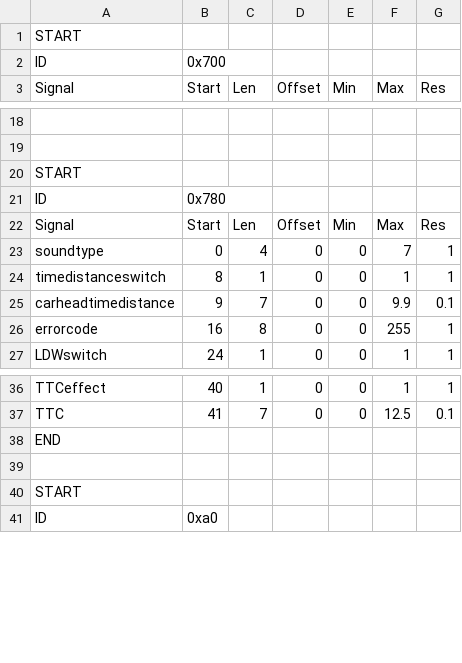
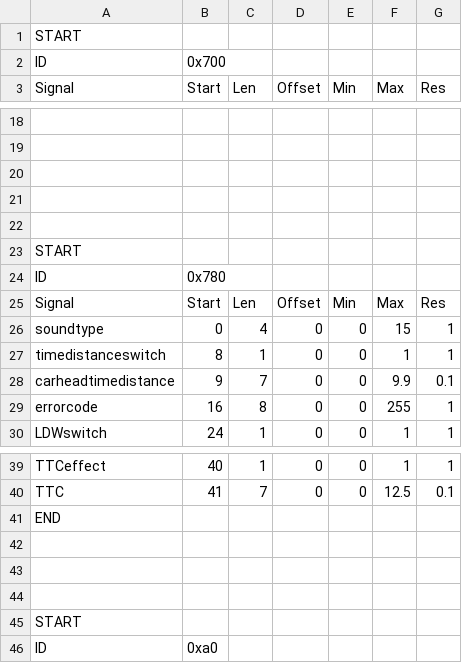
Before and after one commit to LiuLiQingShui/python, a CSV file: 03.TestReportServer/ADAS CAN protocol.csv, drawn as a sheet; only a part is shown, gaps mark what is left out; addresses are those after the commit; the diff covers the shown part only; the diff names each change by its address in the sheet, - before the commit and + after, or states it on an @@ line.

```diff
--- a/03.TestReportServer/ADAS CAN protocol.csv
+++ b/03.TestReportServer/ADAS CAN protocol.csv
+row 20: (empty)
+row 21: (empty)
+row 22: (empty)
-F26 (Max): 7
+F26 (Max): 15
+row 42: (empty)
+row 43: (empty)
```
Also changed, not shown: 34 added rows elsewhere in this file, 10 other files.
